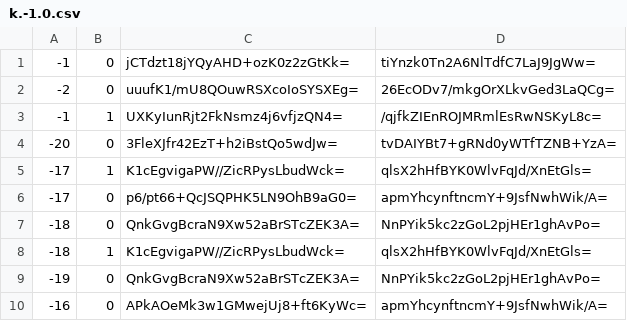
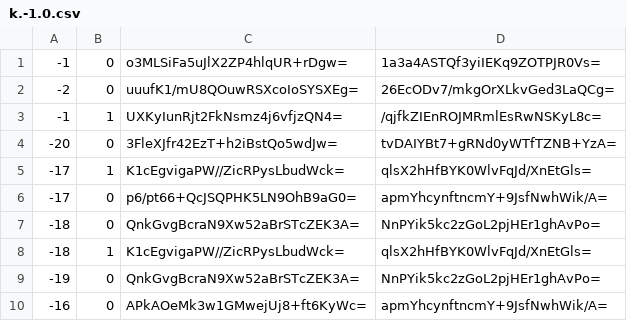
Before and after one commit to Brehtyn/brentyns.com-pipeline, a CSV file: public/unmined/tiles/zoom.-1/metadata/k.-1.0.csv, drawn as a sheet.

```diff
--- a/public/unmined/tiles/zoom.-1/metadata/k.-1.0.csv
+++ b/public/unmined/tiles/zoom.-1/metadata/k.-1.0.csv
@@ -1,2 +1,2 @@
--1,0,jCTdzt18jYQyAHD+ozK0z2zGtKk=,tiYnzk0Tn2A6NlTdfC7LaJ9JgWw=
+-1,0,o3MLSiFa5uJlX2ZP4hlqUR+rDgw=,1a3a4ASTQf3yiIEKq9ZOTPJR0Vs=
 -2,0,uuufK1/mU8QOuwRSXcoIoSYSXEg=,26EcODv7/mkgOrXLkvGed3LaQCg=
```
Also changed, not shown: public/unmined/tiles/zoom.-1/metadata/k.-1.-1.csv, public/unmined/tiles/zoom.-1/metadata/k.0.-1.csv, 39 other files.
